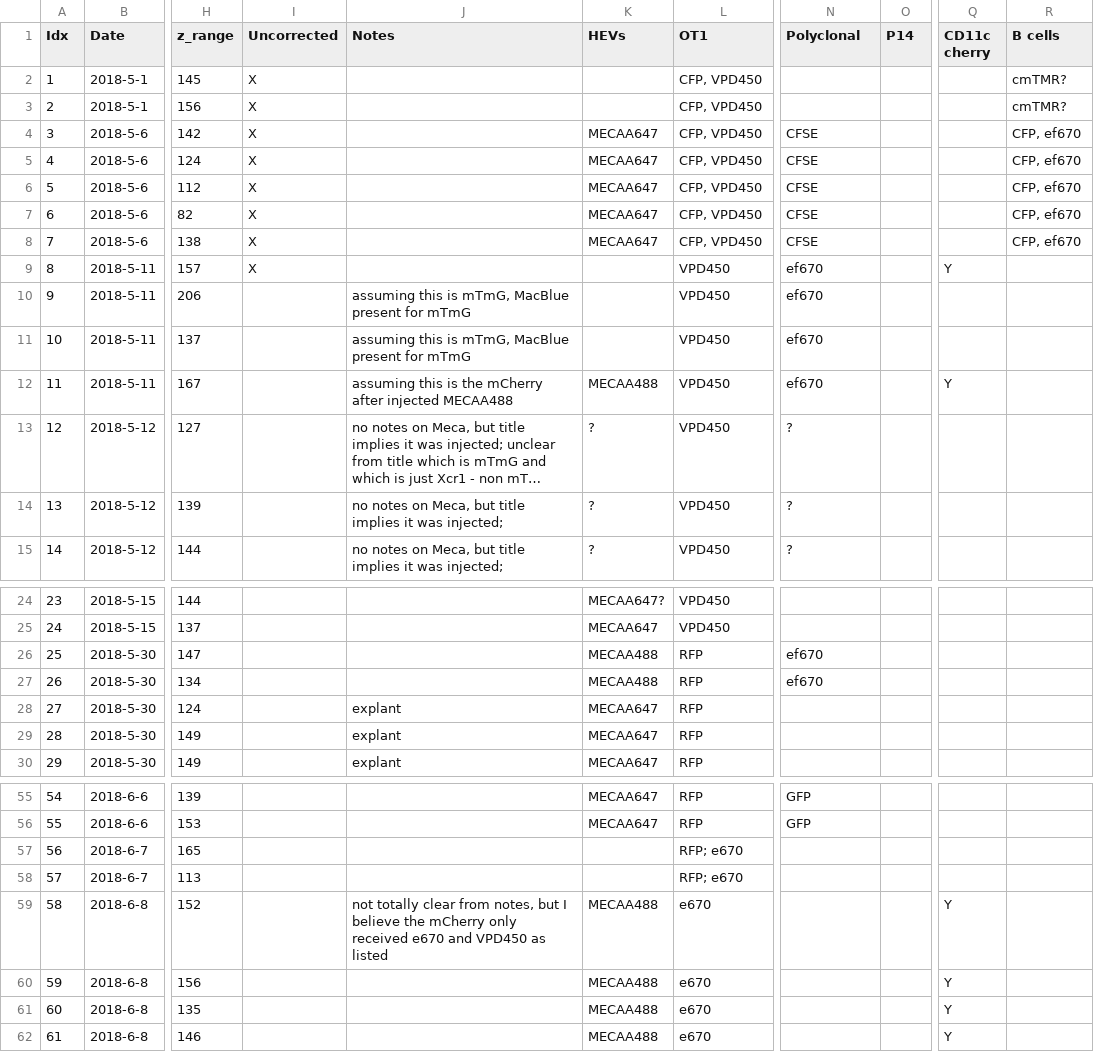
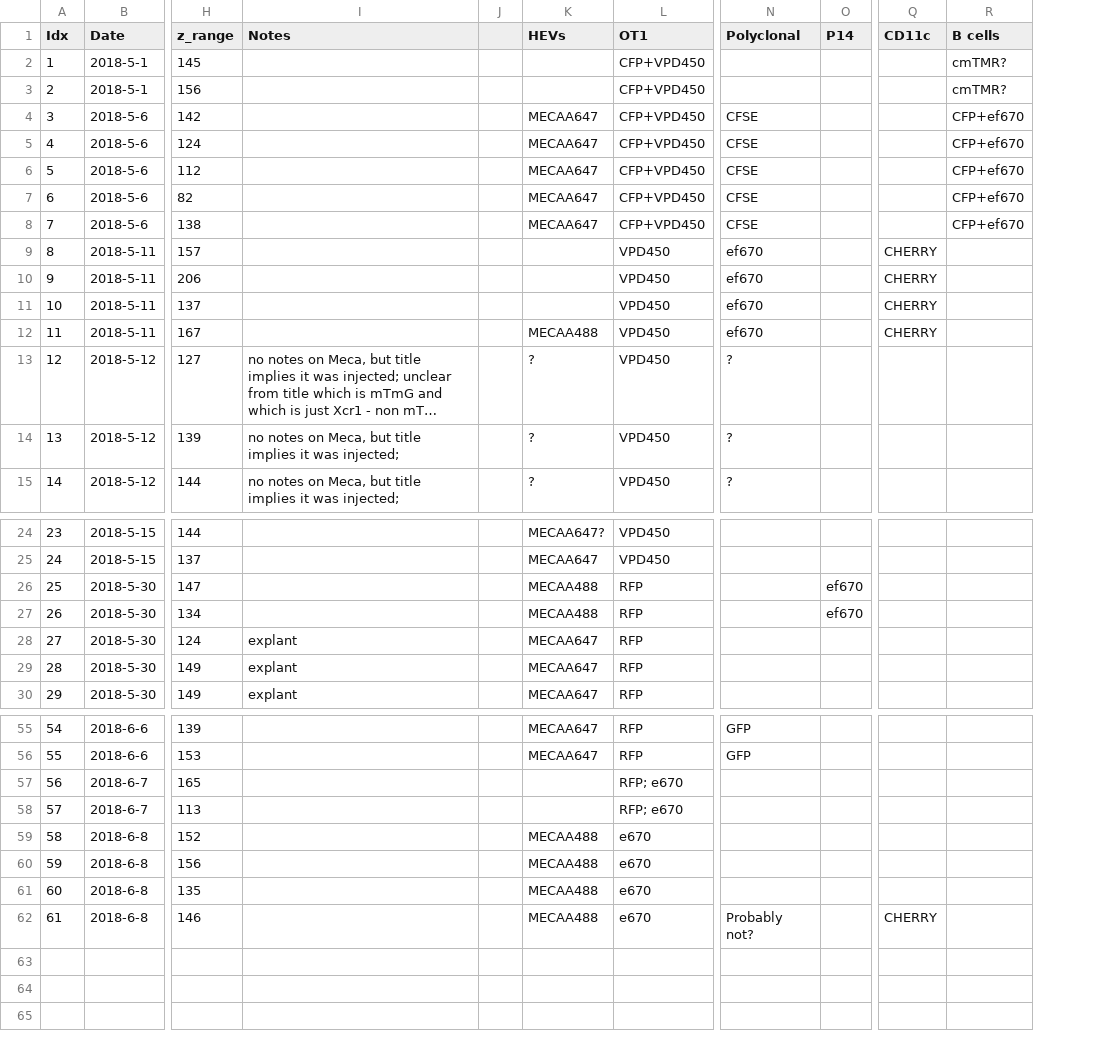
Before and after one commit to henrypinkard/ImmunoTracker, a CSV file: Pymaricumpiler/Datasets.csv, drawn as a sheet; only a part is shown, gaps mark what is left out; long unchanged cells end in …; removed rows and columns are numbered as before the commit, all else as after; the diff covers the shown part only; the diff names each change by its address in the sheet, - before the commit and + after, or states it on an @@ line.

```diff
--- a/Pymaricumpiler/Datasets.csv
+++ b/Pymaricumpiler/Datasets.csv
-column I (Uncorrected), rows 2-9: all X
+column J, empty
-Q1: CD11c cherry
+Q1: CD11c
-L2:L8 (OT1): CFP, VPD450
+L2:L8 (OT1): CFP+VPD450
-R4:R8 (B cells): CFP, ef670
+R4:R8 (B cells): CFP+ef670
-Q9 (CD11c): Y
+Q9 (CD11c): CHERRY
-I10:I11 (Notes): assuming this is mTmG, MacBlue present for mTmG
+I10:I11 (Notes): (empty)
-Q10:Q11 (CD11c): (empty)
+Q10:Q11 (CD11c): CHERRY
-I12 (Notes): assuming this is the mCherry after injected MECAA488
+I12 (Notes): (empty)
-Q12 (CD11c): Y
+Q12 (CD11c): CHERRY
-N26:N27 (Polyclonal): ef670
+N26:N27 (Polyclonal): (empty)
-O26:O27 (P14): (empty)
+O26:O27 (P14): ef670
-I59 (Notes): not totally clear from notes, but I believe the mCherry only received e670 and VPD450 as listed
+I59 (Notes): (empty)
-Q59:Q61 (CD11c): Y
+Q59:Q61 (CD11c): (empty)
-N62 (Polyclonal): (empty)
+N62 (Polyclonal): Probably not?
-Q62 (CD11c): Y
+Q62 (CD11c): CHERRY
```
Also changed, not shown: 11 edited cells elsewhere in this file, 2 other files.
